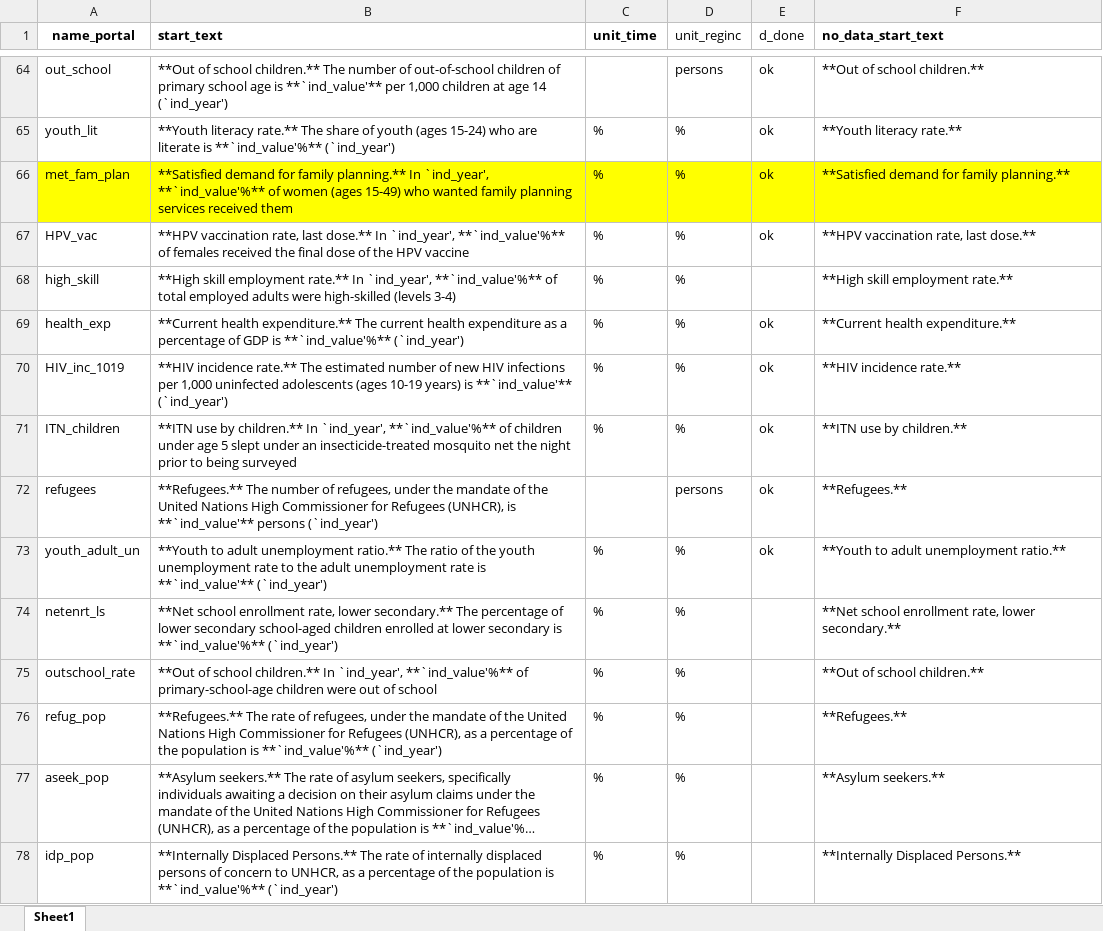
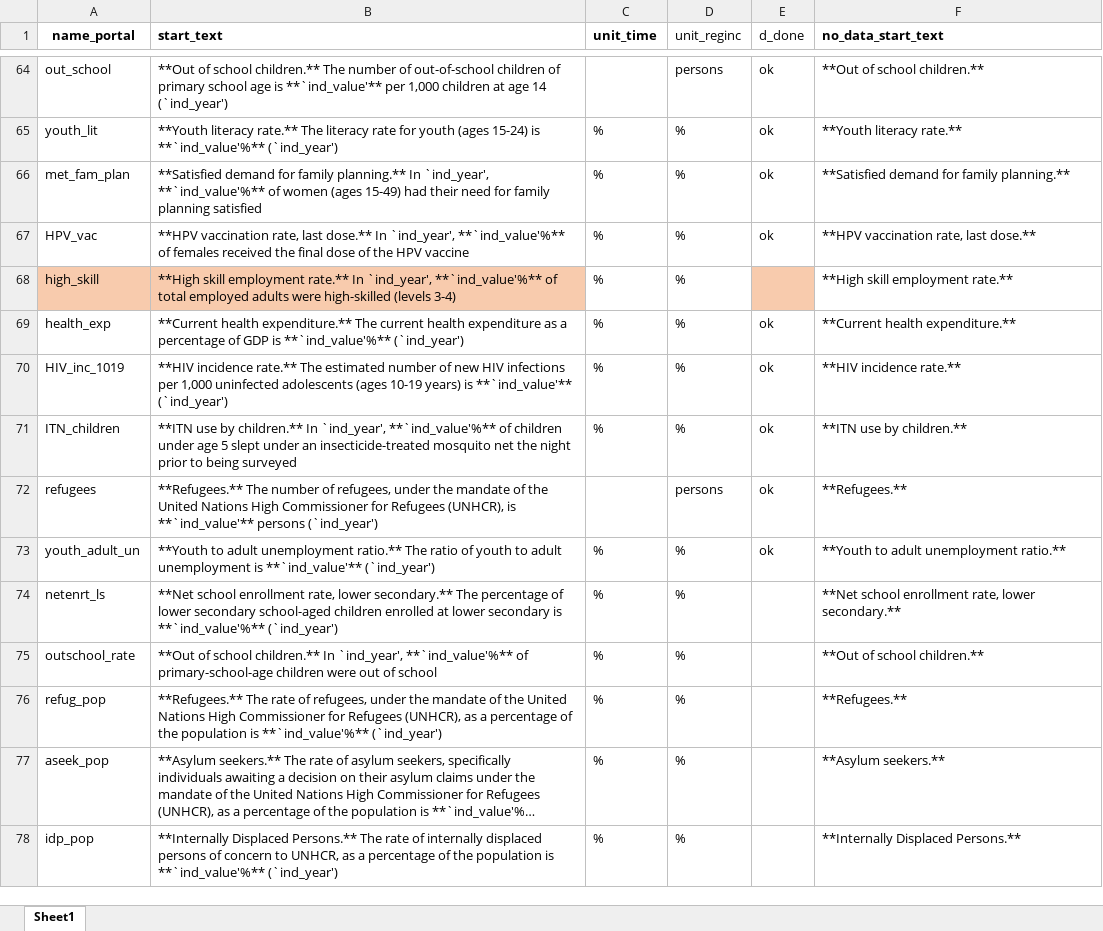
Before and after one commit to Queeno11/Data-Portal-Brief-Generator, an Excel workbook: Data/Data_Raw/Country codes & metadata/briefs_texts.xlsx, sheet Sheet1, drawn as a sheet; only a part is shown, gaps mark what is left out; long unchanged cells end in …; values as stored, in another font and other column widths than the file's, no borders; the diff covers the shown part only; the diff names each change by its address in the sheet, - before the commit and + after, or states it on an @@ line.

```diff
--- a/Data/Data_Raw/Country codes & metadata/briefs_texts.xlsx (sheet Sheet1)
+++ b/Data/Data_Raw/Country codes & metadata/briefs_texts.xlsx (sheet Sheet1)
-B65 (start_text): …rate.** The share of youth (ages 15-24) who are literate is **`ind_value'%**…
+B65 (start_text): …rate.** The literacy rate for youth (ages 15-24) is **`ind_value'%**…
-A66:F66 fill: #FFFF00
+A66:F66 fill: none
-B66 (start_text): …(ages 15-49) who wanted family planning services received them
+B66 (start_text): …(ages 15-49) had their need for family planning satisfied
-A68:B68 fill: none
+A68:B68 fill: #F8CBAD
-E68 fill: none
+E68 fill: #F8CBAD
-B73 (start_text): …ratio of the youth unemployment rate to the adult unemployment rate is **`ind_value'**…
+B73 (start_text): …ratio of youth to adult unemployment is **`ind_value'**…
```
Also changed, not shown: 35 edited cells and cell formats elsewhere in this sheet, Data/Data_Raw/Country codes & metadata/metadata.xlsx.
